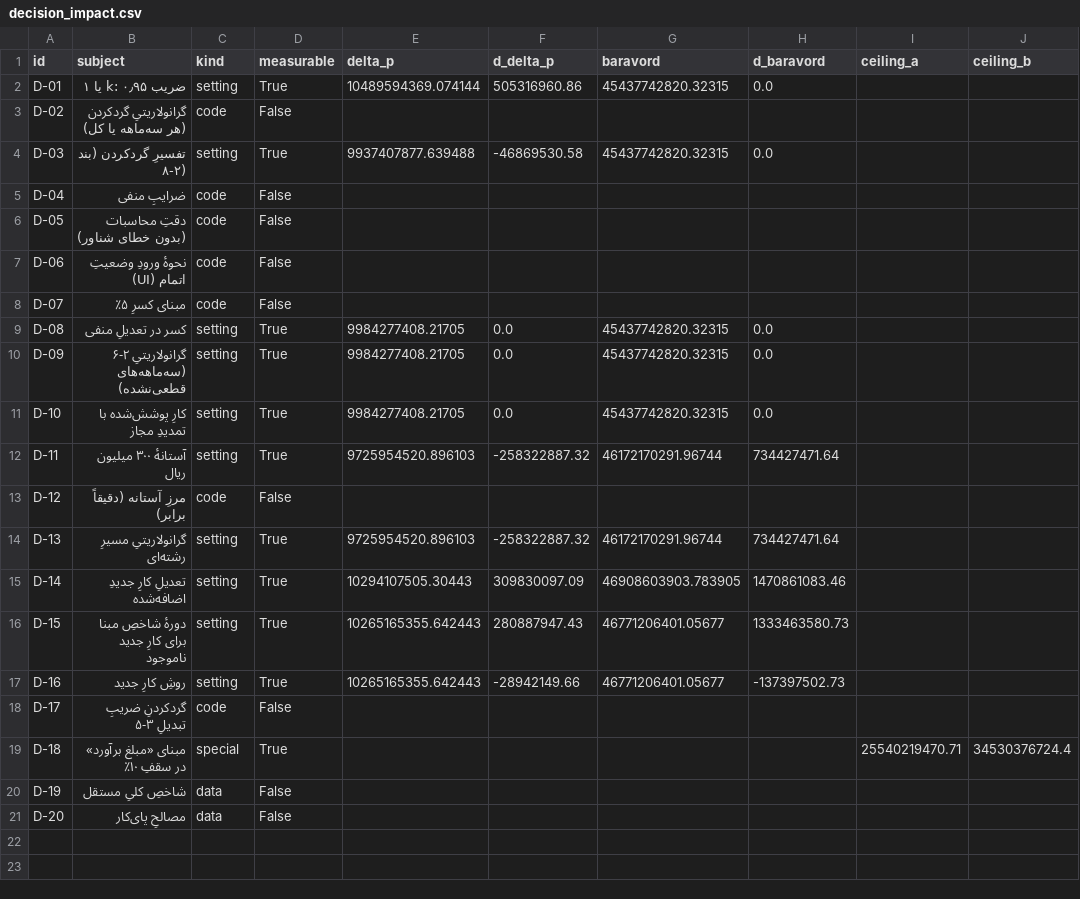
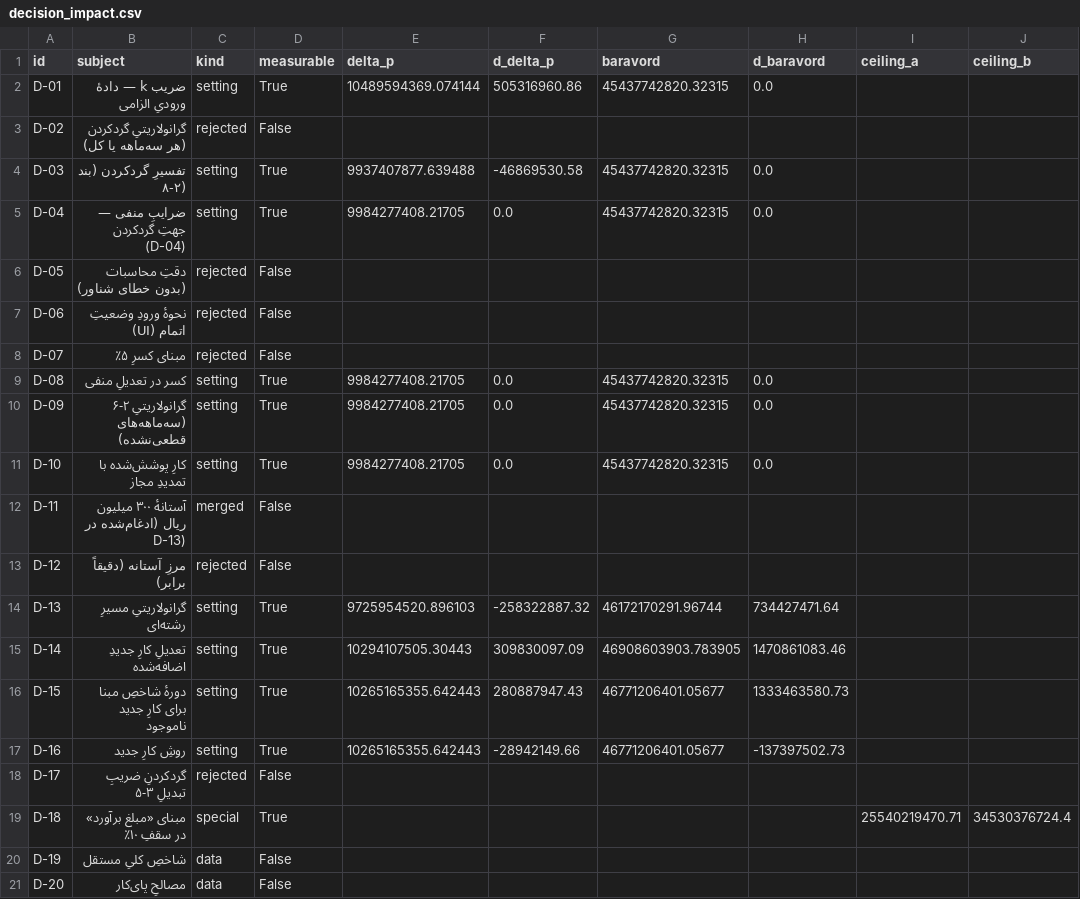
Before and after one commit to ashkanbabaei92/MetreYar2, a CSV file: docs/decision_impact.csv, drawn as a sheet; only a part is shown; the diff names each change by its address in the sheet, - before the commit and + after, or states it on an @@ line.

Commit message:
فاز E-10 §۳ — پاک‌سازیِ فهرستِ تصمیم‌ها
هدف: هیچ گزینه‌ای در DECISION_SHEET نماند که در کد قابل اجرا نباشد.

- D-04 (جهتِ گردکردنِ ضرایبِ منفی): گزینهٔ الف — فلگِ جدید
  negative_coef_rounding در py + ts + UI (away_from_zero پیش‌فرض،
  toward_zero گزینهٔ ب). اثرِ اندازه‌گیری‌شده روی مرجع = ۰٫۰۰ ریال
- شش گزینهٔ ب «ردشده در طراحی» با استدلال از متنِ بخشنامه و حذف از
  DECISION_SHEET: D-02 (۸-۲: «هر سه‌ماهه»)، D-05 (مرزهای ۸-۲ در شناور)،
  D-06 (۱-۸/تبصرهٔ ۲: k از واقعیتِ پروژه)، D-07 (بند ۷: «از مبلغ تعدیل»)،
  D-12 (۲-۲: «۳۰۰ میلیون و بیشتر»)، D-17 (دامنهٔ ۸-۲ ضرایبِ سه‌ماهه)
- ادغام D-11 در D-13 (مسیرِ رشته‌ای: آستانه + گرانولاریتی)؛ شناسه‌ها
  حذف/باز‌شماری نشدند — هر ۲۰ در PENDING_DECISIONS باقی‌اند
- ابزارها: decision_impact.py (kind های rejected/merged) و
  make_decision_sheet.py (D-01 به‌عنوان دادهٔ ورودیِ الزامی + رفعِ
  import sys گم‌شده) — هر دو اجرا و خروجی‌ها بازتولید شدند
- آزمونِ T127 (۱۰ py + ۱۰ ts)؛ سناریوی D-04 به T117 هر دو زبان اضافه شد
- test_T117_decision_impact.ts به SLOW_TS اضافه شد → گیتِ سریع از
  ۱۹۲٫۶s به ۱۴۶٫۵s (هدف: < ۱۸۰s) — سبز

```diff
--- a/docs/decision_impact.csv
+++ b/docs/decision_impact.csv
-B2 (subject): ضریب k: ۰٫۹۵ یا ۱
+B2 (subject): ضریب k — دادهٔ ورودیِ الزامی
-C3 (kind): code
+C3 (kind): rejected
-B5 (subject): ضرایبِ منفی
+B5 (subject): ضرایبِ منفی — جهتِ گردکردن (D-04)
-C5 (kind): code
+C5 (kind): setting
-D5 (measurable): False
+D5 (measurable): True
-E5 (delta_p): (empty)
+E5 (delta_p): 9984277408.21705
-F5 (d_delta_p): (empty)
+F5 (d_delta_p): 0.0
-G5 (baravord): (empty)
+G5 (baravord): 45437742820.32315
-H5 (d_baravord): (empty)
+H5 (d_baravord): 0.0
-C6:C8 (kind): code
+C6:C8 (kind): rejected
-B12 (subject): آستانهٔ ۳۰۰ میلیون ریال
+B12 (subject): آستانهٔ ۳۰۰ میلیون ریال (ادغام‌شده در D-13)
-C12 (kind): setting
+C12 (kind): merged
-D12 (measurable): True
+D12 (measurable): False
-E12 (delta_p): 9725954520.896103
+E12 (delta_p): (empty)
-F12 (d_delta_p): -258322887.32
+F12 (d_delta_p): (empty)
-G12 (baravord): 46172170291.96744
+G12 (baravord): (empty)
-H12 (d_baravord): 734427471.64
+H12 (d_baravord): (empty)
-C13 (kind): code
+C13 (kind): rejected
-C18 (kind): code
+C18 (kind): rejected
```
Also changed, not shown: 20 other files.
